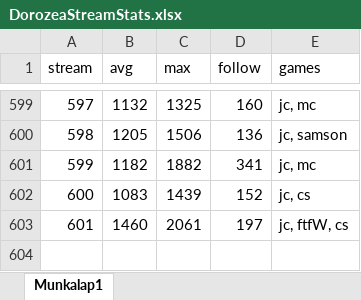
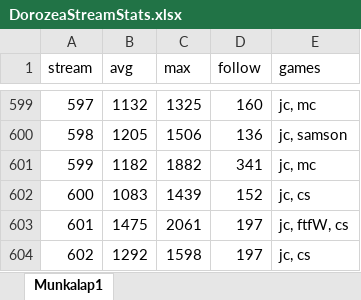
Before and after one commit to balintkardos/ChatlogDorozea, an Excel workbook: DorozeaStreamStats.xlsx, sheet Munkalap1, drawn as a sheet; only a part is shown, gaps mark what is left out; values as stored, in another font and other column widths than the file's, no borders; charts and pictures not drawn; the diff names each change by its address in the sheet, - before the commit and + after, or states it on an @@ line.

```diff
--- a/DorozeaStreamStats.xlsx (sheet Munkalap1)
+++ b/DorozeaStreamStats.xlsx (sheet Munkalap1)
-B603 (avg): 1460
+B603 (avg): 1475
+row 604: 602 | 1292 | 1598 | 197 | jc, cs
```
Also changed, not shown: 3 other files.
